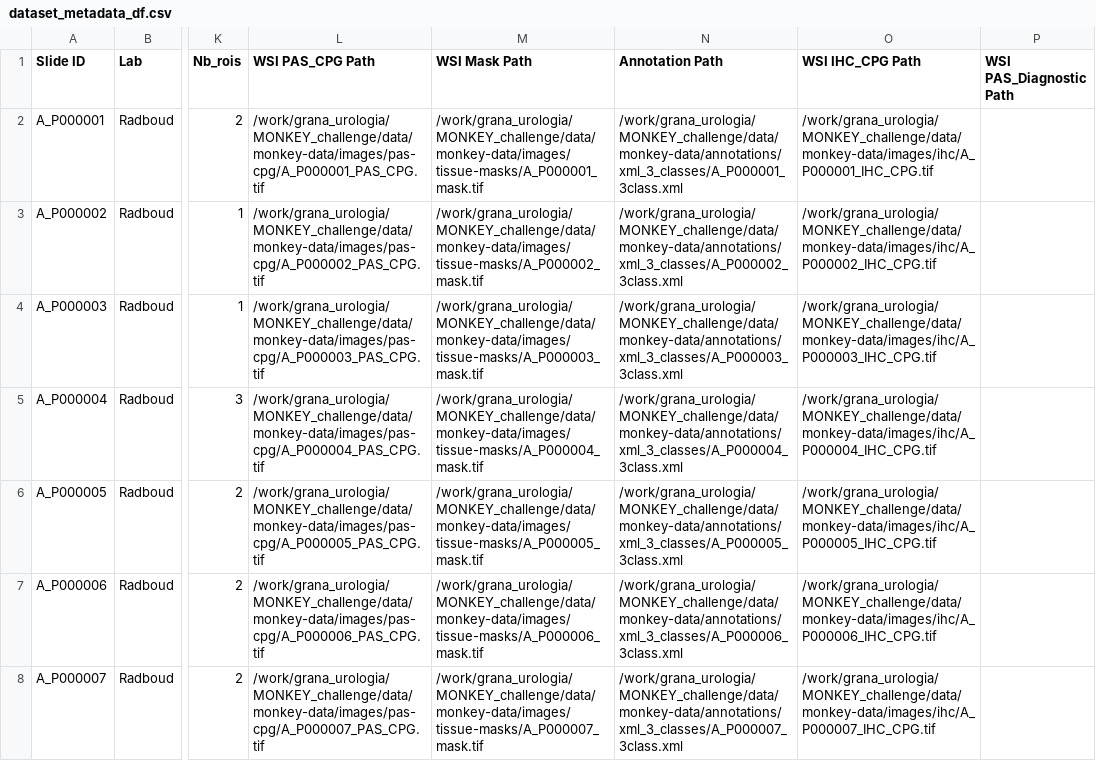
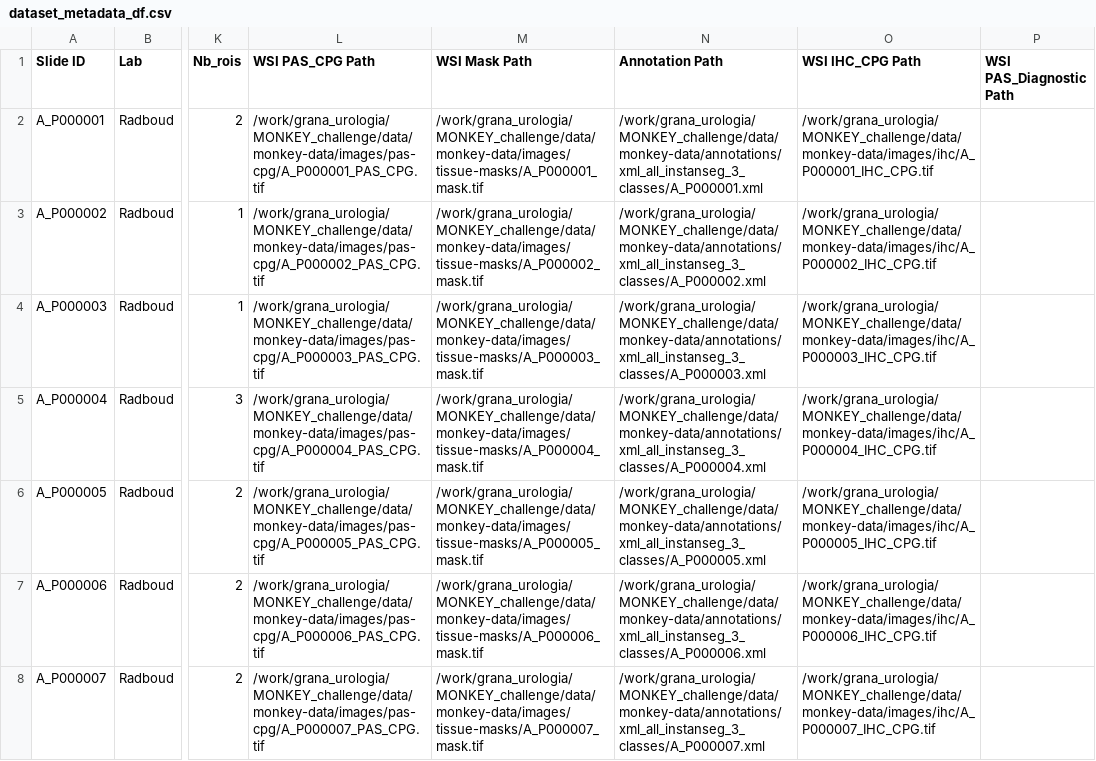
Before and after one commit to AImageLab-zip/MONKEY_challenge_ziplab, a CSV file: source/configs/splits/dataset_metadata_df.csv, drawn as a sheet; only a part is shown, gaps mark what is left out; the diff covers the shown part only; the diff names each change by its address in the sheet, - before the commit and + after, or states it on an @@ line.

Commit message:
fixed script for dataset creation, dataset ihc annotations, edited support script, added xml pixel to mm conversion, added xml to geojson conversion

```diff
--- a/source/configs/splits/dataset_metadata_df.csv
+++ b/source/configs/splits/dataset_metadata_df.csv
-N2 (Annotation Path): /work/grana_urologia/MONKEY_challenge/data/monkey-data/annotations/xml_3_classes/A_P000001_3class.xml
+N2 (Annotation Path): /work/grana_urologia/MONKEY_challenge/data/monkey-data/annotations/xml_all_instanseg_3_classes/A_P000001.xml
-N3 (Annotation Path): /work/grana_urologia/MONKEY_challenge/data/monkey-data/annotations/xml_3_classes/A_P000002_3class.xml
+N3 (Annotation Path): /work/grana_urologia/MONKEY_challenge/data/monkey-data/annotations/xml_all_instanseg_3_classes/A_P000002.xml
-N4 (Annotation Path): /work/grana_urologia/MONKEY_challenge/data/monkey-data/annotations/xml_3_classes/A_P000003_3class.xml
+N4 (Annotation Path): /work/grana_urologia/MONKEY_challenge/data/monkey-data/annotations/xml_all_instanseg_3_classes/A_P000003.xml
-N5 (Annotation Path): /work/grana_urologia/MONKEY_challenge/data/monkey-data/annotations/xml_3_classes/A_P000004_3class.xml
+N5 (Annotation Path): /work/grana_urologia/MONKEY_challenge/data/monkey-data/annotations/xml_all_instanseg_3_classes/A_P000004.xml
-N6 (Annotation Path): /work/grana_urologia/MONKEY_challenge/data/monkey-data/annotations/xml_3_classes/A_P000005_3class.xml
+N6 (Annotation Path): /work/grana_urologia/MONKEY_challenge/data/monkey-data/annotations/xml_all_instanseg_3_classes/A_P000005.xml
-N7 (Annotation Path): /work/grana_urologia/MONKEY_challenge/data/monkey-data/annotations/xml_3_classes/A_P000006_3class.xml
+N7 (Annotation Path): /work/grana_urologia/MONKEY_challenge/data/monkey-data/annotations/xml_all_instanseg_3_classes/A_P000006.xml
-N8 (Annotation Path): /work/grana_urologia/MONKEY_challenge/data/monkey-data/annotations/xml_3_classes/A_P000007_3class.xml
+N8 (Annotation Path): /work/grana_urologia/MONKEY_challenge/data/monkey-data/annotations/xml_all_instanseg_3_classes/A_P000007.xml
```
Also changed, not shown: 74 edited cells elsewhere in this file, 6 other files.
